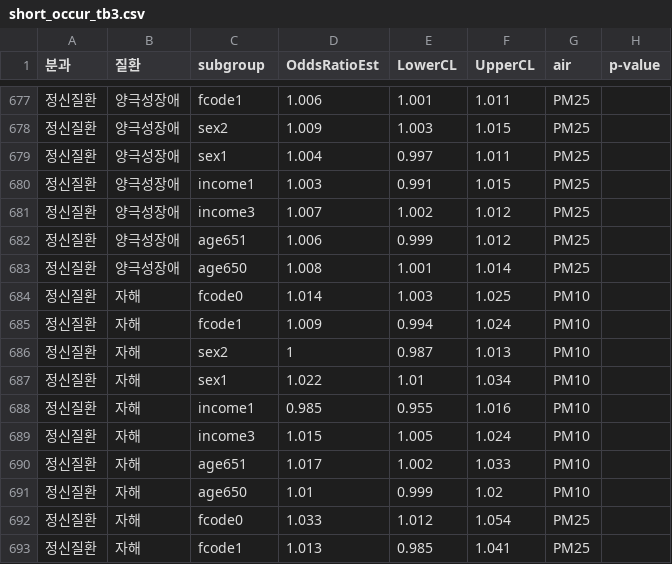
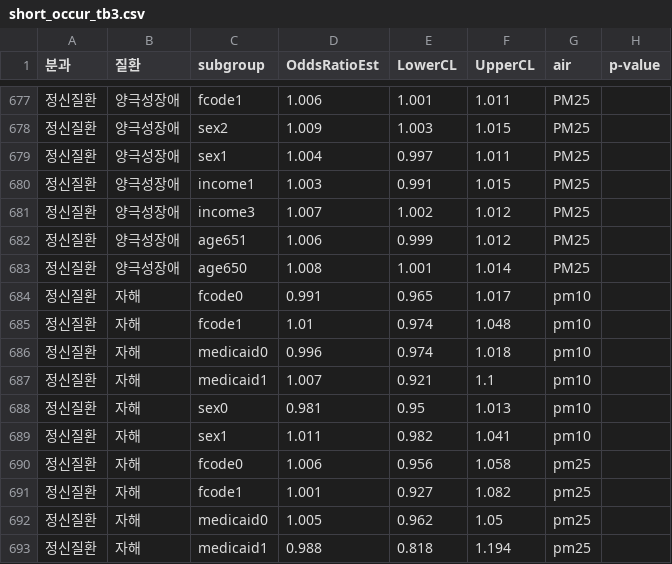
Before and after one commit to Air-Report/Air-Report.github.io, a CSV file: data/short_occur_tb3.csv, drawn as a sheet; only a part is shown, gaps mark what is left out; the diff covers the shown part only.

```diff
--- a/data/short_occur_tb3.csv
+++ b/data/short_occur_tb3.csv
@@ -683,11 +683,11 @@
 정신질환,양극성장애,age650,1.008,1.001,1.014,PM25,
-정신질환,자해,fcode0,1.014,1.003,1.025,PM10,
-정신질환,자해,fcode1,1.009,0.994,1.024,PM10,
-정신질환,자해,sex2,1,0.987,1.013,PM10,
-정신질환,자해,sex1,1.022,1.01,1.034,PM10,
-정신질환,자해,income1,0.985,0.955,1.016,PM10,
-정신질환,자해,income3,1.015,1.005,1.024,PM10,
-정신질환,자해,age651,1.017,1.002,1.033,PM10,
-정신질환,자해,age650,1.01,0.999,1.02,PM10,
-정신질환,자해,fcode0,1.033,1.012,1.054,PM25,
-정신질환,자해,fcode1,1.013,0.985,1.041,PM25,
+정신질환,자해,fcode0,0.991,0.965,1.017,pm10,
+정신질환,자해,fcode1,1.01,0.974,1.048,pm10,
+정신질환,자해,medicaid0,0.996,0.974,1.018,pm10,
+정신질환,자해,medicaid1,1.007,0.921,1.1,pm10,
+정신질환,자해,sex0,0.981,0.95,1.013,pm10,
+정신질환,자해,sex1,1.011,0.982,1.041,pm10,
+정신질환,자해,fcode0,1.006,0.956,1.058,pm25,
+정신질환,자해,fcode1,1.001,0.927,1.082,pm25,
+정신질환,자해,medicaid0,1.005,0.962,1.05,pm25,
+정신질환,자해,medicaid1,0.988,0.818,1.194,pm25,
```
Also changed, not shown: 4 removed rows and 9 edited cells elsewhere in this file, data/data_short_occur.csv, data/short_occur_tb2.csv, 3 other files.
